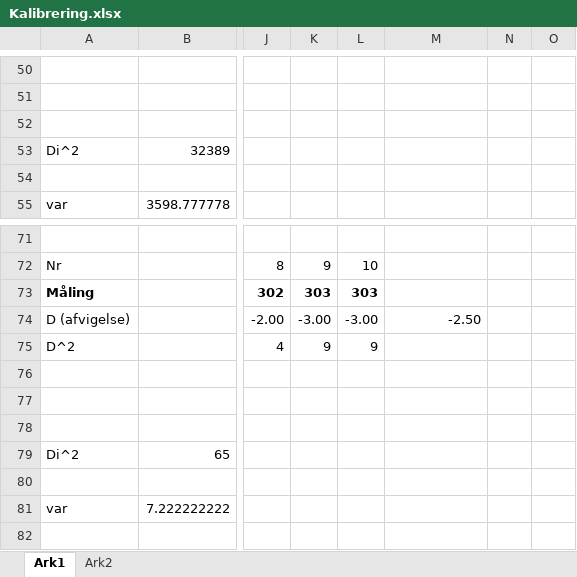
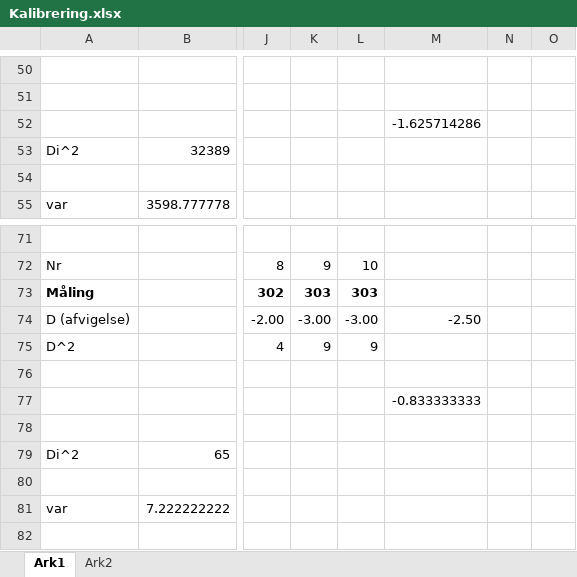
Before and after one commit to Jeppeh90/EE-projekt-4-gruppe-1, an Excel workbook: Maaleenhed/Notater/3 maj - Volampere kredsløb/Kalibrering.xlsx, sheet Ark1, drawn as a sheet; only a part is shown, gaps mark what is left out; values as stored, in another font and other column widths than the file's, no borders; charts and pictures not drawn; the diff names each change by its address in the sheet, - before the commit and + after, or states it on an @@ line.

```diff
--- a/Maaleenhed/Notater/3 maj - Volampere kredsløb/Kalibrering.xlsx (sheet Ark1)
+++ b/Maaleenhed/Notater/3 maj - Volampere kredsløb/Kalibrering.xlsx (sheet Ark1)
-M52: (empty)
+M52: -1.625714286
-M77: (empty)
+M77: -0.833333333
```
Also changed, not shown: charts or pictures, 4 other files.
